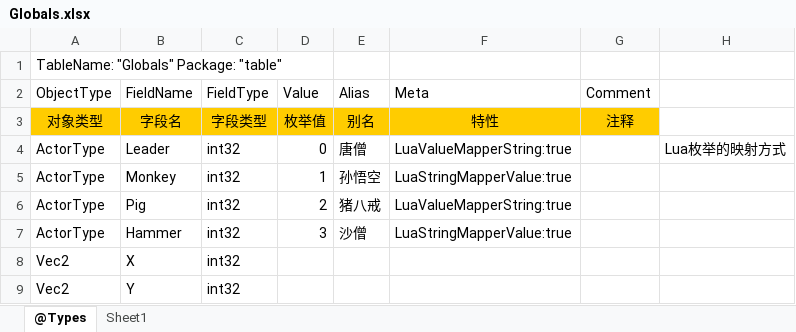
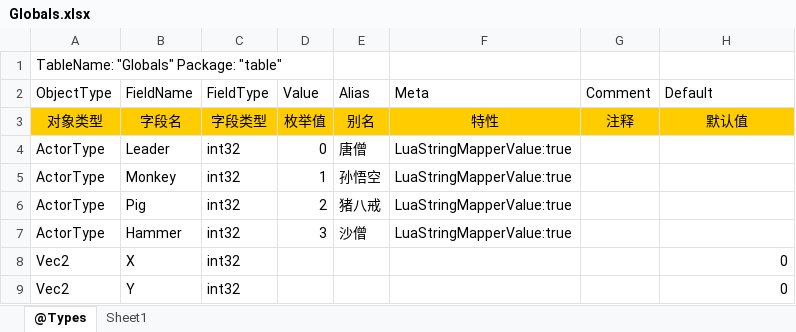
Before and after one commit to w14525555/tabtoy, an Excel workbook: Globals.xlsx, sheet @Types, drawn as a sheet; values as stored, in another font and other column widths than the file's, no borders; the diff names each change by its address in the sheet, - before the commit and + after, or states it on an @@ line.

```diff
--- a/Globals.xlsx (sheet @Types)
+++ b/Globals.xlsx (sheet @Types)
-H2: (empty)
+H2: Default
-H3 (Default): (empty)
+H3 (Default): 默认值
-H3 fill: none
+H3 fill: #FFCC00
-F4 (Meta): LuaValueMapperString:true
+F4 (Meta): LuaStringMapperValue:true
-H4 (Default): Lua枚举的映射方式
+H4 (Default): (empty)
-F6 (Meta): LuaValueMapperString:true
+F6 (Meta): LuaStringMapperValue:true
-H8:H9 (Default): (empty)
+H8:H9 (Default): 0
```
Also changed, not shown: charts or pictures, 4 other files.
